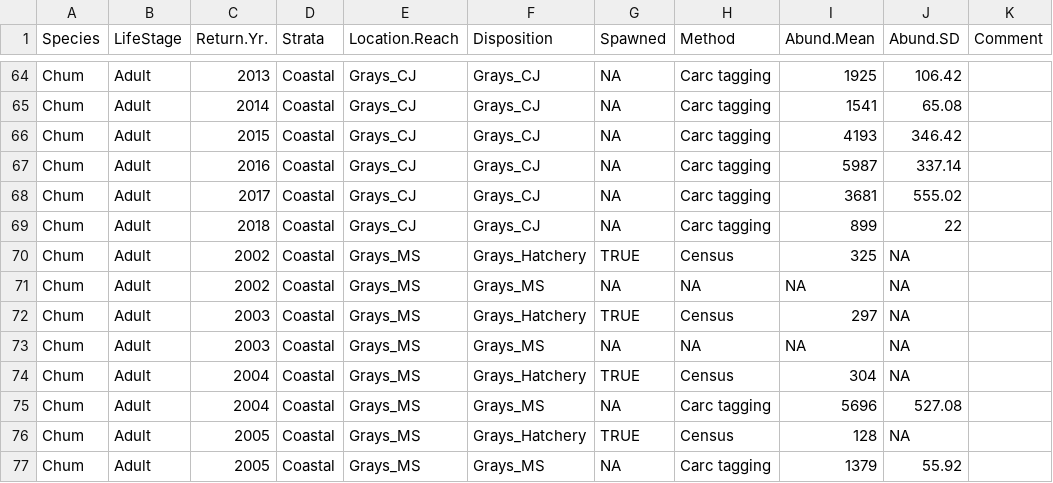
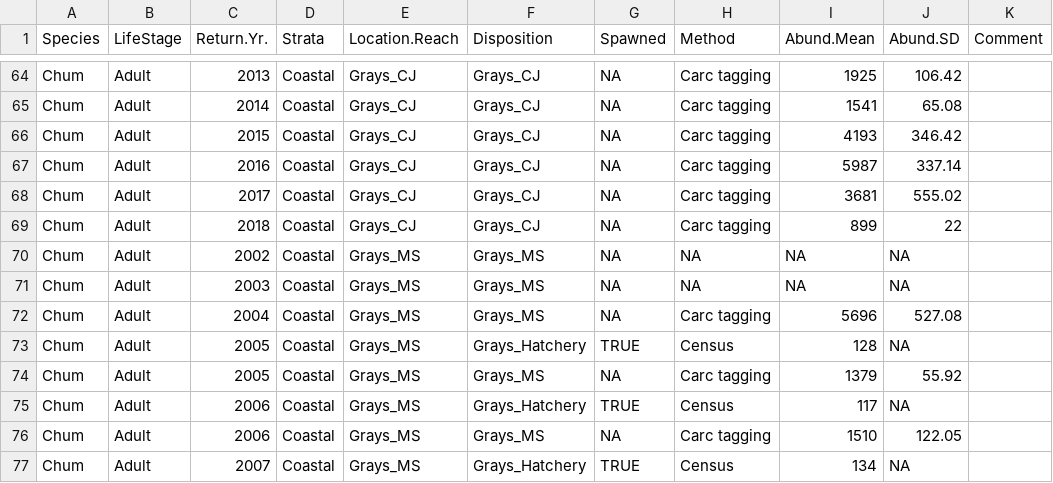
Before and after one commit to ebuhle/LCRchumIPM, a CSV file: data/Data_Abundance_Spawners_Chum.csv, drawn as a sheet; only a part is shown, gaps mark what is left out; the shorter side is filled out with more unchanged rows.

Commit message:
deleted three duplicate Grays broodstock abundances (2002-2004)

```diff
--- a/data/Data_Abundance_Spawners_Chum.csv
+++ b/data/Data_Abundance_Spawners_Chum.csv
@@ -69,7 +69,4 @@ Chum,Adult,2017,Coastal,Grays_CJ,Grays_CJ,NA,Carc tagging,3681,555.02,
 Chum,Adult,2018,Coastal,Grays_CJ,Grays_CJ,NA,Carc tagging,899,22,
-Chum,Adult,2002,Coastal,Grays_MS,Grays_Hatchery,TRUE,Census,325,NA,
 Chum,Adult,2002,Coastal,Grays_MS,Grays_MS,NA,NA,NA,NA,
-Chum,Adult,2003,Coastal,Grays_MS,Grays_Hatchery,TRUE,Census,297,NA,
 Chum,Adult,2003,Coastal,Grays_MS,Grays_MS,NA,NA,NA,NA,
-Chum,Adult,2004,Coastal,Grays_MS,Grays_Hatchery,TRUE,Census,304,NA,
 Chum,Adult,2004,Coastal,Grays_MS,Grays_MS,NA,Carc tagging,5696,527.08,
```
